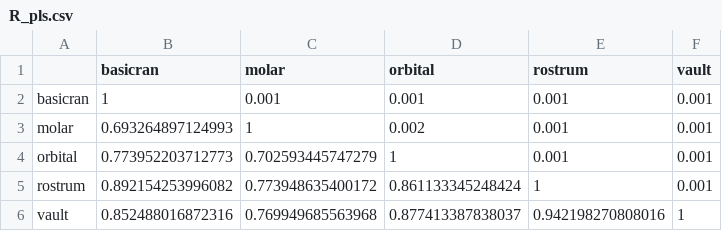
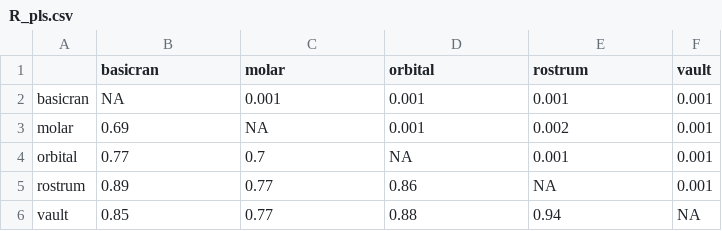
Before and after one commit to miracleray/eco-rodents, a CSV file: Data/Results/R_pls.csv, drawn as a sheet.

```diff
--- a/Data/Results/R_pls.csv
+++ b/Data/Results/R_pls.csv
@@ -1,6 +1,6 @@
 "","basicran","molar","orbital","rostrum","vault"
-"basicran",1,0.001,0.001,0.001,0.001
-"molar",0.693264897124993,1,0.002,0.001,0.001
-"orbital",0.773952203712773,0.702593445747279,1,0.001,0.001
-"rostrum",0.892154253996082,0.773948635400172,0.861133345248424,1,0.001
-"vault",0.852488016872316,0.769949685563968,0.877413387838037,0.942198270808016,1
+"basicran",NA,0.001,0.001,0.001,0.001
+"molar",0.69,NA,0.001,0.002,0.001
+"orbital",0.77,0.7,NA,0.001,0.001
+"rostrum",0.89,0.77,0.86,NA,0.001
+"vault",0.85,0.77,0.88,0.94,NA
```
Also changed, not shown: Data/Results/R_pls_residuals.csv, 8 other files.
